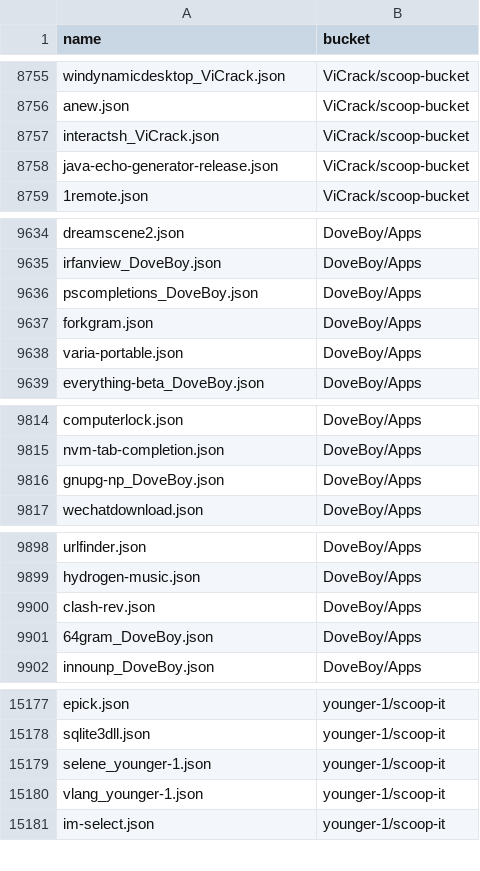
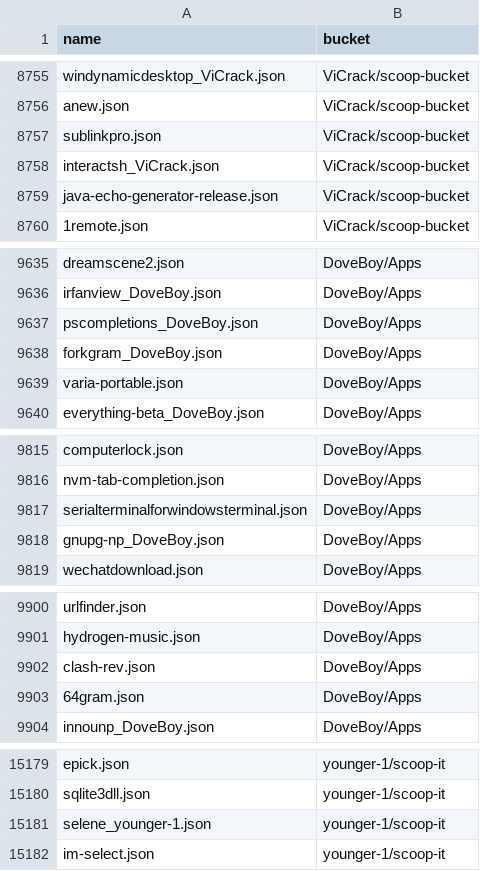
Before and after one commit to XiHanQWQ/scoop-apps, a CSV file: app-contributor-list.csv, drawn as a sheet; only a part is shown, gaps mark what is left out; the diff covers the shown part only.

```diff
--- a/app-contributor-list.csv
+++ b/app-contributor-list.csv
@@ -8756,2 +8756,3 @@ windynamicdesktop_ViCrack.json,ViCrack/scoop-bucket
 anew.json,ViCrack/scoop-bucket
+sublinkpro.json,ViCrack/scoop-bucket
 interactsh_ViCrack.json,ViCrack/scoop-bucket
@@ -9636,3 +9637,3 @@ irfanview_DoveBoy.json,DoveBoy/Apps
 pscompletions_DoveBoy.json,DoveBoy/Apps
-forkgram.json,DoveBoy/Apps
+forkgram_DoveBoy.json,DoveBoy/Apps
 varia-portable.json,DoveBoy/Apps
@@ -9815,2 +9816,3 @@ computerlock.json,DoveBoy/Apps
 nvm-tab-completion.json,DoveBoy/Apps
+serialterminalforwindowsterminal.json,DoveBoy/Apps
 gnupg-np_DoveBoy.json,DoveBoy/Apps
@@ -9900,3 +9902,3 @@ hydrogen-music.json,DoveBoy/Apps
 clash-rev.json,DoveBoy/Apps
-64gram_DoveBoy.json,DoveBoy/Apps
+64gram.json,DoveBoy/Apps
 innounp_DoveBoy.json,DoveBoy/Apps
@@ -15179,3 +15181,2 @@ sqlite3dll.json,younger-1/scoop-it
 selene_younger-1.json,younger-1/scoop-it
-vlang_younger-1.json,younger-1/scoop-it
 im-select.json,younger-1/scoop-it
```
Also changed, not shown: 1 edited cell elsewhere in this file, 38 other files.
